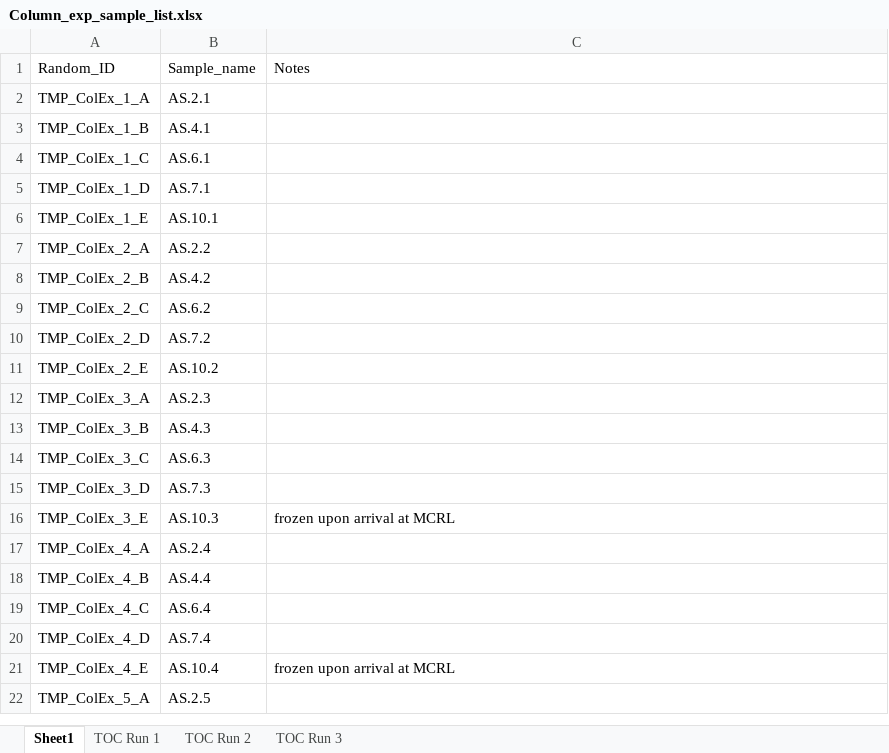
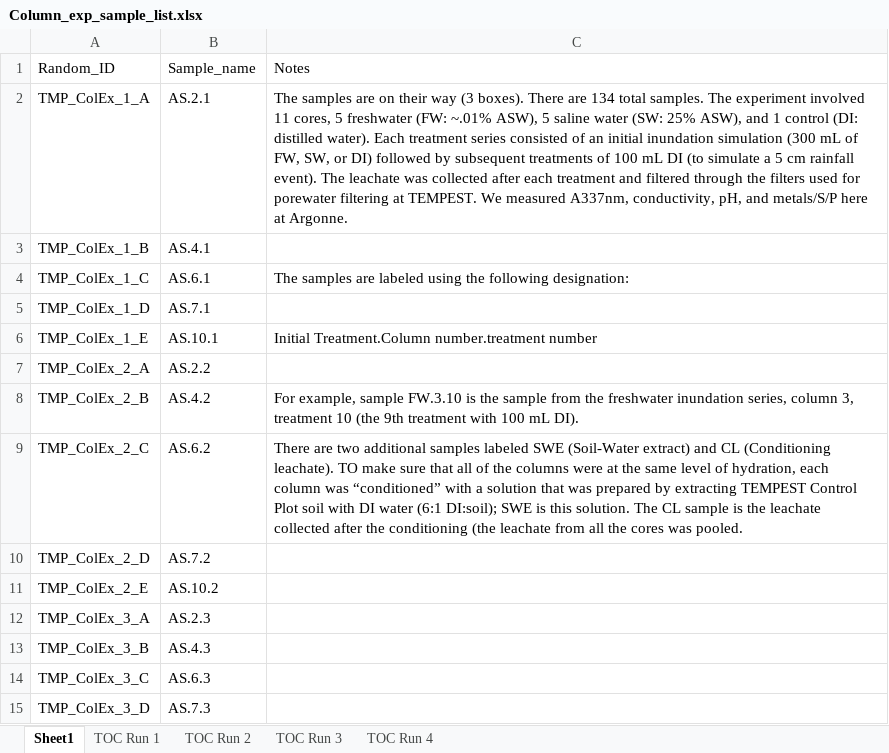
Before and after one commit to COMPASS-DOE/tempest_ionic_strength, an Excel workbook: Laboratory_Processing_Metadata_Files/Column_exp_sample_list.xlsx, sheet Sheet1, drawn as a sheet; only a part is shown; the shorter side is filled out with more unchanged rows; values as stored, in another font and other column widths than the file's, no borders; the diff names each change by its address in the sheet, - before the commit and + after, or states it on an @@ line.

Commit message:
Update Column_exp_sample_list.xlsx

```diff
--- a/Laboratory_Processing_Metadata_Files/Column_exp_sample_list.xlsx (sheet Sheet1)
+++ b/Laboratory_Processing_Metadata_Files/Column_exp_sample_list.xlsx (sheet Sheet1)
+sheet tab: TOC Run 4
-C2: (empty)
+C2: The samples are on their way (3 boxes). There are 134 total samples. The experiment involved 11 cores, 5 freshwater (FW: ~.01% ASW), 5 saline water (SW: 25% ASW), and 1 control (DI: distilled water). Each treatment series consisted of an initial inundation simulation (300 mL of FW, SW, or DI) followed by subsequent treatments of 100 mL DI (to simulate a 5 cm rainfall event). The leachate was collected after each treatment and filtered through the filters used for porewater filtering at TEMPEST. We measured A337nm, conductivity, pH, and metals/S/P here at Argonne.
-C4: (empty)
+C4: The samples are labeled using the following designation:
-C6: (empty)
+C6: Initial Treatment.Column number.treatment number
-C8: (empty)
+C8: For example, sample FW.3.10 is the sample from the freshwater inundation series, column 3, treatment 10 (the 9th treatment with 100 mL DI).
-C9: (empty)
+C9: There are two additional samples labeled SWE (Soil-Water extract) and CL (Conditioning leachate). TO make sure that all of the columns were at the same level of hydration, each column was “conditioned” with a solution that was prepared by extracting TEMPEST Control Plot soil with DI water (6:1 DI:soil); SWE is this solution. The CL sample is the leachate collected after the conditioning (the leachate from all the cores was pooled.
```
Also changed, not shown: sheet TOC Run 3.
